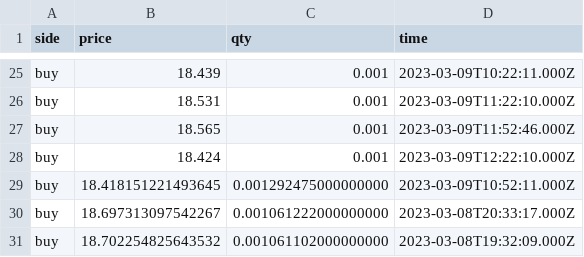
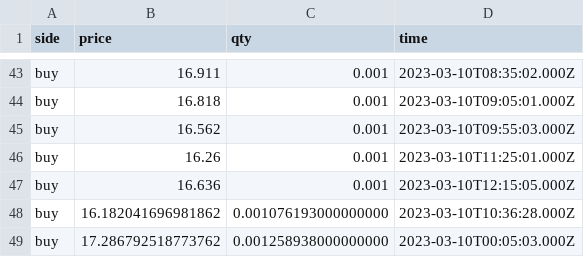
Before and after one commit to Dual-Finance/status, a CSV file: app/public/sol_transactions.csv, drawn as a sheet; only a part is shown, gaps mark what is left out; addresses are those after the commit; the diff covers the shown part only; the diff names each change by its address in the sheet, - before the commit and + after, or states it on an @@ line.

```diff
--- a/app/public/sol_transactions.csv
+++ b/app/public/sol_transactions.csv
-B43 (price): 18.439
+B43 (price): 16.911
-D43 (time): 2023-03-09T10:22:11.000Z
+D43 (time): 2023-03-10T08:35:02.000Z
-B44 (price): 18.531
+B44 (price): 16.818
-D44 (time): 2023-03-09T11:22:10.000Z
+D44 (time): 2023-03-10T09:05:01.000Z
-B45 (price): 18.565
+B45 (price): 16.562
-D45 (time): 2023-03-09T11:52:46.000Z
+D45 (time): 2023-03-10T09:55:03.000Z
-B46 (price): 18.424
+B46 (price): 16.26
-D46 (time): 2023-03-09T12:22:10.000Z
+D46 (time): 2023-03-10T11:25:01.000Z
-B47 (price): 18.418151221493645
+B47 (price): 16.636
-C47 (qty): 0.001292475000000000
+C47 (qty): 0.001
-D47 (time): 2023-03-09T10:52:11.000Z
+D47 (time): 2023-03-10T12:15:05.000Z
-B48 (price): 18.697313097542267
+B48 (price): 16.182041696981862
-C48 (qty): 0.001061222000000000
+C48 (qty): 0.001076193000000000
-D48 (time): 2023-03-08T20:33:17.000Z
+D48 (time): 2023-03-10T10:36:28.000Z
-B49 (price): 18.702254825643532
+B49 (price): 17.286792518773762
-C49 (qty): 0.001061102000000000
+C49 (qty): 0.001258938000000000
-D49 (time): 2023-03-08T19:32:09.000Z
+D49 (time): 2023-03-10T00:05:03.000Z
```
Also changed, not shown: 18 added rows and 48 edited cells elsewhere in this file, app/public/bonk_offers.csv, app/public/mngo_offers.csv, 6 other files.
